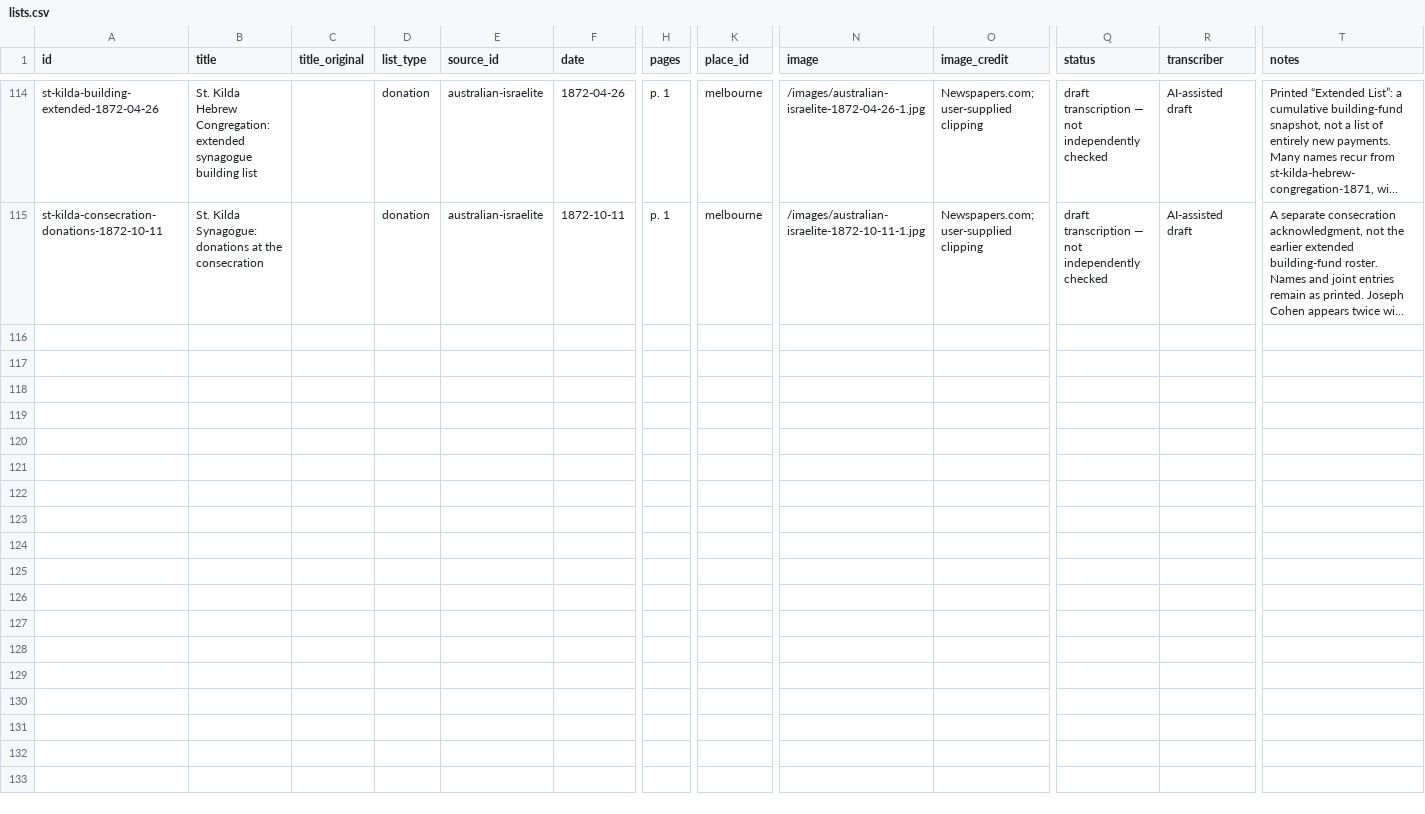
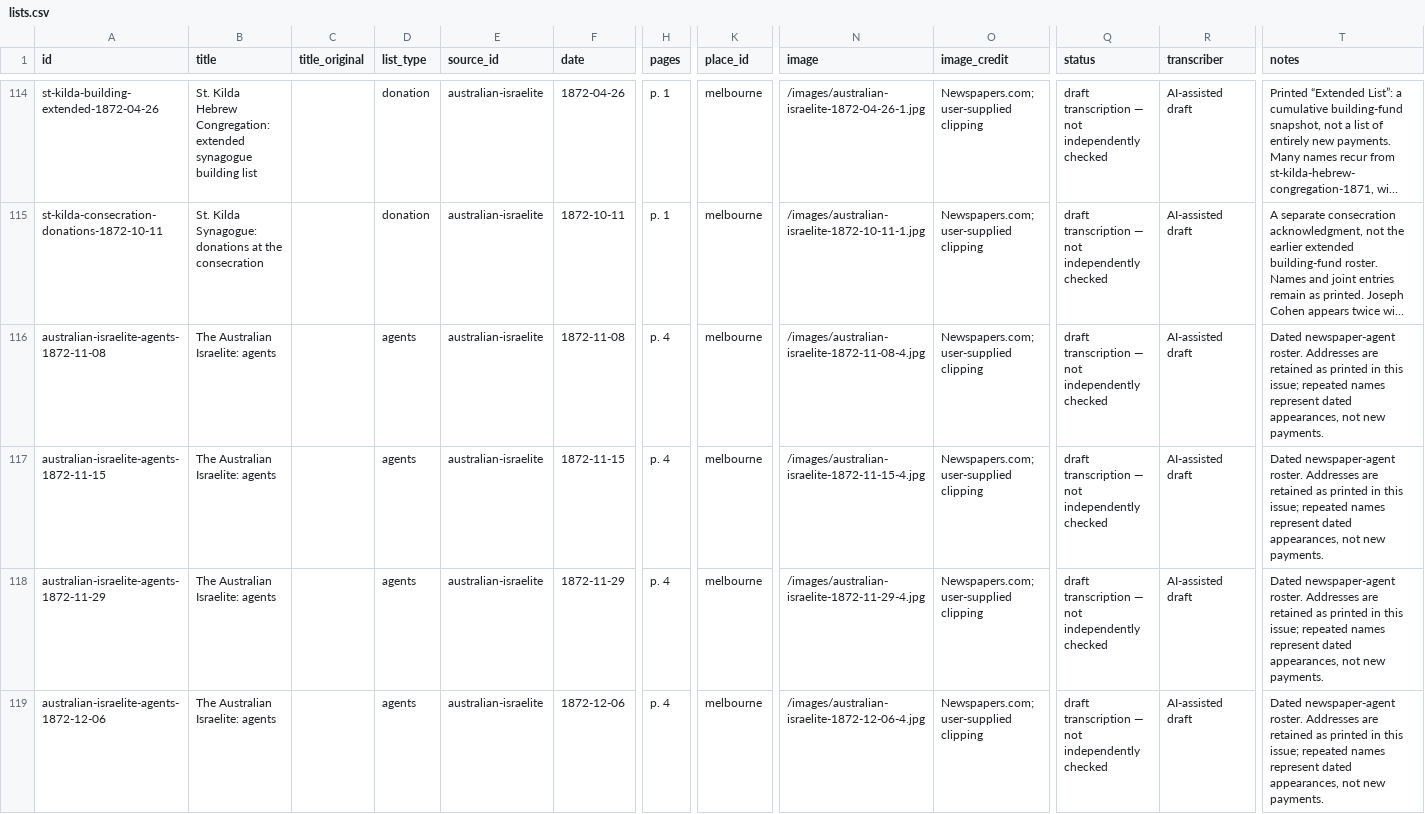
Before and after one commit to judaicadh/listsexplorer, a CSV file: data/lists.csv, drawn as a sheet; only a part is shown, gaps mark what is left out; long unchanged cells end in …; rows hold the shown columns only; the diff covers the shown part only; the diff names each change by its address in the sheet, - before the commit and + after, or states it on an @@ line.

```diff
--- a/data/lists.csv
+++ b/data/lists.csv
+row 116: australian-israelite-agents-1872-11-08 | The Australian Israelite: agents |  | agents | australian-israelite | 1872-11-08 | p. 4 | melbourne | /images/australian-israelite-1872-11-08-4.jpg | Newspapers.com; user-supplied clipping | draft transcription — not independently checked | AI-assisted draft | Dated newspaper-agent roster. Addresses are retained as printed in this issue; repeated names represent dated appearances, not new payments.
+row 117: australian-israelite-agents-1872-11-15 | The Australian Israelite: agents |  | agents | australian-israelite | 1872-11-15 | p. 4 | melbourne | /images/australian-israelite-1872-11-15-4.jpg | Newspapers.com; user-supplied clipping | draft transcription — not independently checked | AI-assisted draft | Dated newspaper-agent roster. Addresses are retained as printed in this issue; repeated names represent dated appearances, not new payments.
+row 118: australian-israelite-agents-1872-11-29 | The Australian Israelite: agents |  | agents | australian-israelite | 1872-11-29 | p. 4 | melbourne | /images/australian-israelite-1872-11-29-4.jpg | Newspapers.com; user-supplied clipping | draft transcription — not independently checked | AI-assisted draft | Dated newspaper-agent roster. Addresses are retained as printed in this issue; repeated names represent dated appearances, not new payments.
+row 119: australian-israelite-agents-1872-12-06 | The Australian Israelite: agents |  | agents | australian-israelite | 1872-12-06 | p. 4 | melbourne | /images/australian-israelite-1872-12-06-4.jpg | Newspapers.com; user-supplied clipping | draft transcription — not independently checked | AI-assisted draft | Dated newspaper-agent roster. Addresses are retained as printed in this issue; repeated names represent dated appearances, not new payments.
```
Also changed, not shown: 4 added rows elsewhere in this file, data/roles.csv, 13 other files.
